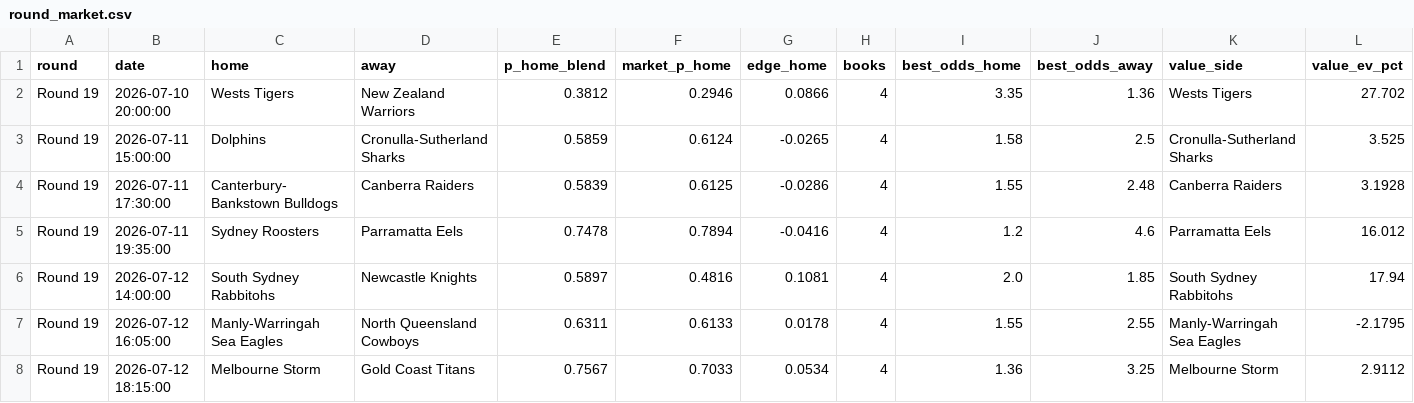
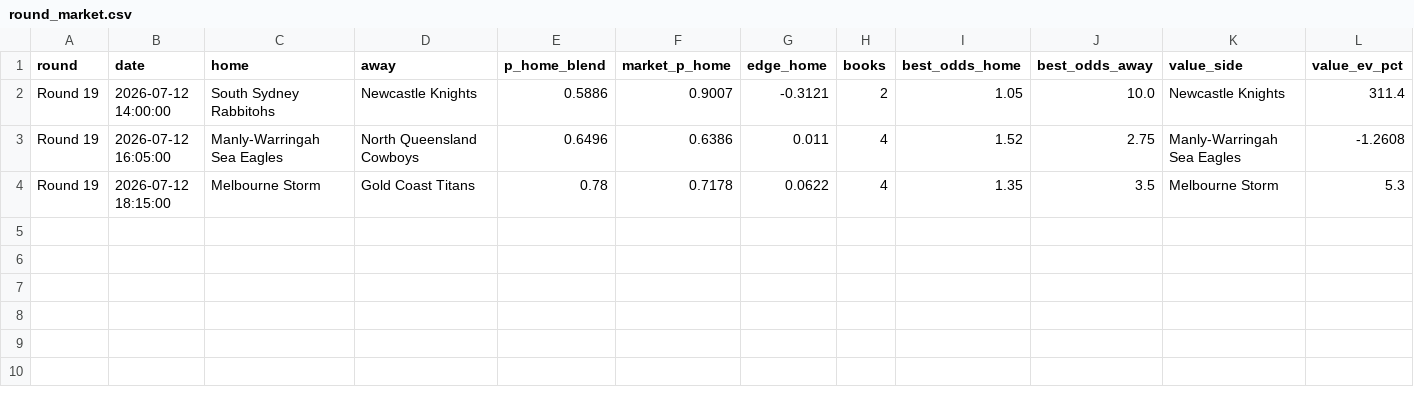
Before and after one commit to EJMC95/crypto-trading-bot, a CSV file: nrl-predictor/outputs/round_market.csv, drawn as a sheet.

```diff
--- a/nrl-predictor/outputs/round_market.csv
+++ b/nrl-predictor/outputs/round_market.csv
@@ -1,8 +1,4 @@
 round,date,home,away,p_home_blend,market_p_home,edge_home,books,best_odds_home,best_odds_away,value_side,value_ev_pct
-Round 19,2026-07-10 20:00:00,Wests Tigers,New Zealand Warriors,0.3812,0.2946,0.0866,4,3.35,1.36,Wests Tigers,27.702
-Round 19,2026-07-11 15:00:00,Dolphins,Cronulla-Sutherland Sharks,0.5859,0.6124,-0.0265,4,1.58,2.5,Cronulla-Sutherland Sharks,3.525
-Round 19,2026-07-11 17:30:00,Canterbury-Bankstown Bulldogs,Canberra Raiders,0.5839,0.6125,-0.0286,4,1.55,2.48,Canberra Raiders,3.1928
-Round 19,2026-07-11 19:35:00,Sydney Roosters,Parramatta Eels,0.7478,0.7894,-0.0416,4,1.2,4.6,Parramatta Eels,16.012
-Round 19,2026-07-12 14:00:00,South Sydney Rabbitohs,Newcastle Knights,0.5897,0.4816,0.1081,4,2.0,1.85,South Sydney Rabbitohs,17.94
-Round 19,2026-07-12 16:05:00,Manly-Warringah Sea Eagles,North Queensland Cowboys,0.6311,0.6133,0.0178,4,1.55,2.55,Manly-Warringah Sea Eagles,-2.1795
-Round 19,2026-07-12 18:15:00,Melbourne Storm,Gold Coast Titans,0.7567,0.7033,0.0534,4,1.36,3.25,Melbourne Storm,2.9112
+Round 19,2026-07-12 14:00:00,South Sydney Rabbitohs,Newcastle Knights,0.5886,0.9007,-0.3121,2,1.05,10.0,Newcastle Knights,311.4
+Round 19,2026-07-12 16:05:00,Manly-Warringah Sea Eagles,North Queensland Cowboys,0.6496,0.6386,0.011,4,1.52,2.75,Manly-Warringah Sea Eagles,-1.2608
+Round 19,2026-07-12 18:15:00,Melbourne Storm,Gold Coast Titans,0.78,0.7178,0.0622,4,1.35,3.5,Melbourne Storm,5.3
```
Also changed, not shown: nrl-predictor/outputs/paper_ledger.csv, 12 other files.
